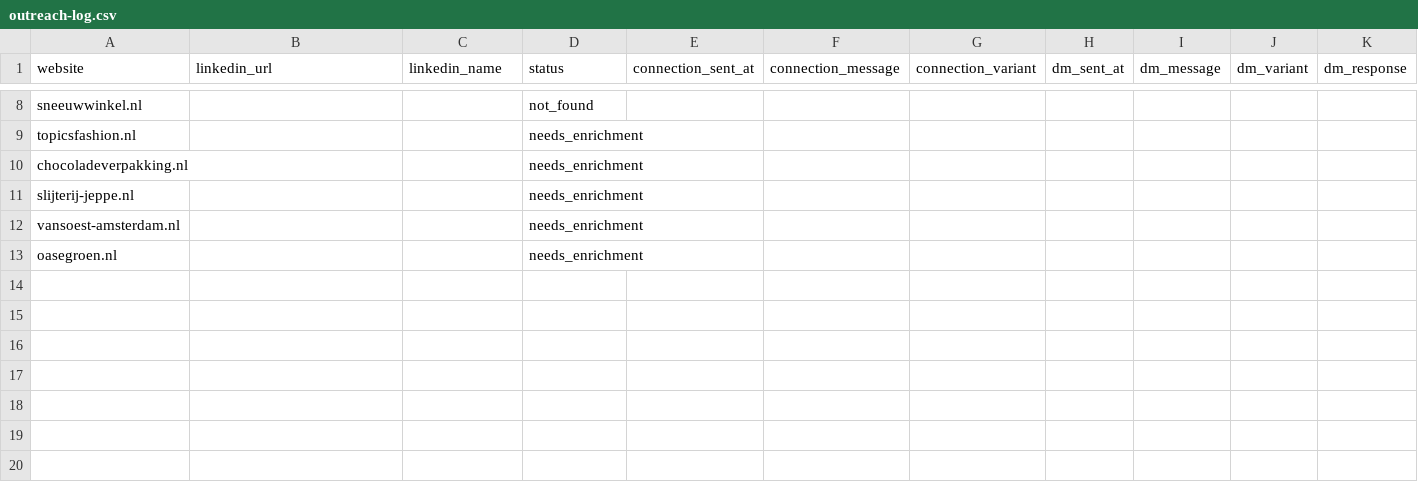
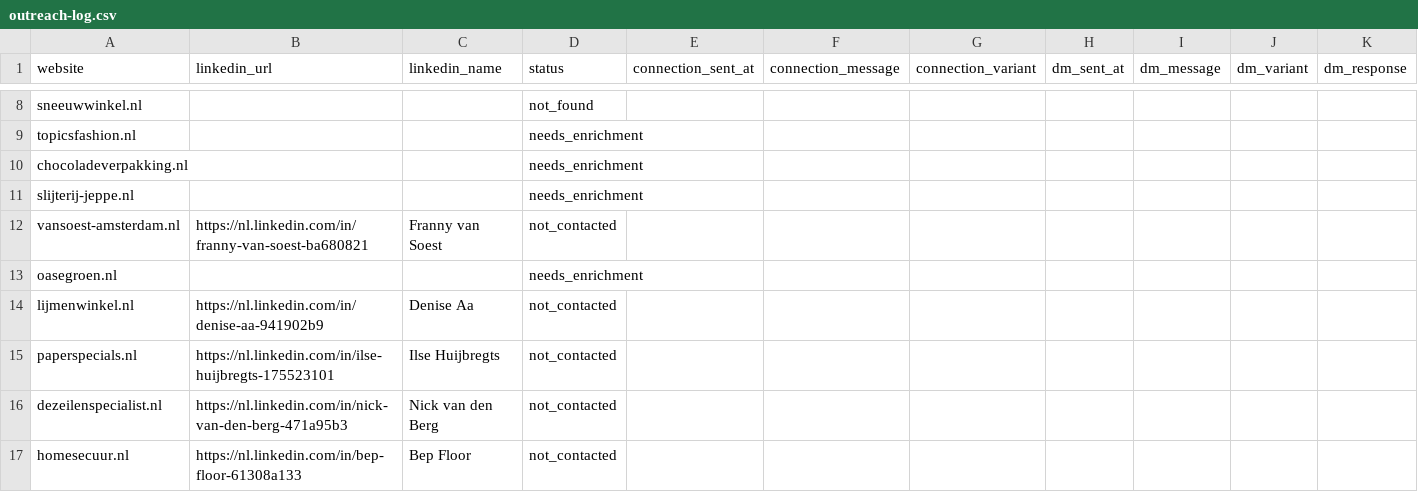
Before and after one commit to billmiddelbosch/AIntern, a CSV file: product/marketing/leads/outreach-log.csv, drawn as a sheet; only a part is shown, gaps mark what is left out.

```diff
--- a/product/marketing/leads/outreach-log.csv
+++ b/product/marketing/leads/outreach-log.csv
@@ -11,3 +11,7 @@ chocoladeverpakking.nl,,,needs_enrichment,,,,,,,
 slijterij-jeppe.nl,,,needs_enrichment,,,,,,,
-vansoest-amsterdam.nl,,,needs_enrichment,,,,,,,
+vansoest-amsterdam.nl,https://nl.linkedin.com/in/franny-van-soest-ba680821,Franny van Soest,not_contacted,,,,,,,
 oasegroen.nl,,,needs_enrichment,,,,,,,
+lijmenwinkel.nl,https://nl.linkedin.com/in/denise-aa-941902b9,Denise Aa,not_contacted,,,,,,,
+paperspecials.nl,https://nl.linkedin.com/in/ilse-huijbregts-175523101,Ilse Huijbregts,not_contacted,,,,,,,
+dezeilenspecialist.nl,https://nl.linkedin.com/in/nick-van-den-berg-471a95b3,Nick van den Berg,not_contacted,,,,,,,
+homesecuur.nl,https://nl.linkedin.com/in/bep-floor-61308a133,Bep Floor,not_contacted,,,,,,,
```
Also changed, not shown: 2 other files.
